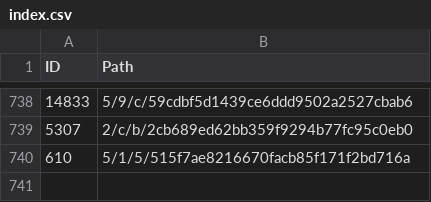
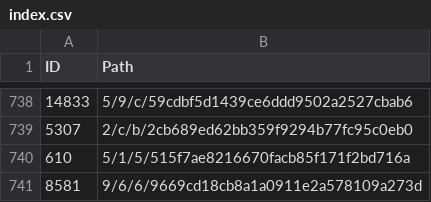
Before and after one commit to derockit/Project-Gutenberg, a CSV file: index.csv, drawn as a sheet; only a part is shown, gaps mark what is left out; the diff names each change by its address in the sheet, - before the commit and + after, or states it on an @@ line.

```diff
--- a/index.csv
+++ b/index.csv
+row 741: 8581 | 9/6/6/9669cd18cb8a1a0911e2a578109a273d
```
Also changed, not shown: 5 other files.
